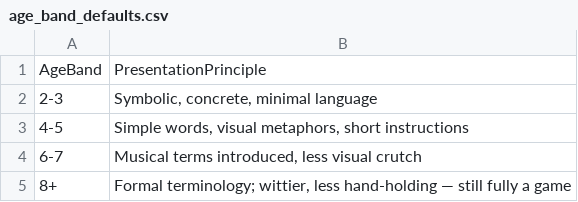
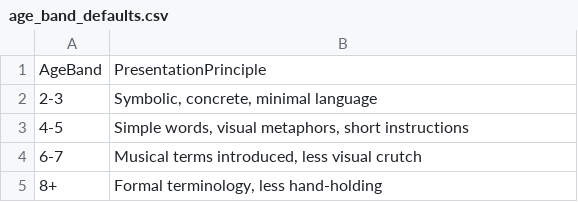
Before and after one commit to cheinrichs/musicPrototype, a CSV file: docs/curriculum/age_band_defaults.csv, drawn as a sheet.

```diff
--- a/docs/curriculum/age_band_defaults.csv
+++ b/docs/curriculum/age_band_defaults.csv
@@ -4,2 +4,2 @@
 6-7,"Musical terms introduced, less visual crutch"
-8+,"Formal terminology; wittier, less hand-holding — still fully a game"
+8+,"Formal terminology, less hand-holding"
```
Also changed, not shown: 1 other file.
